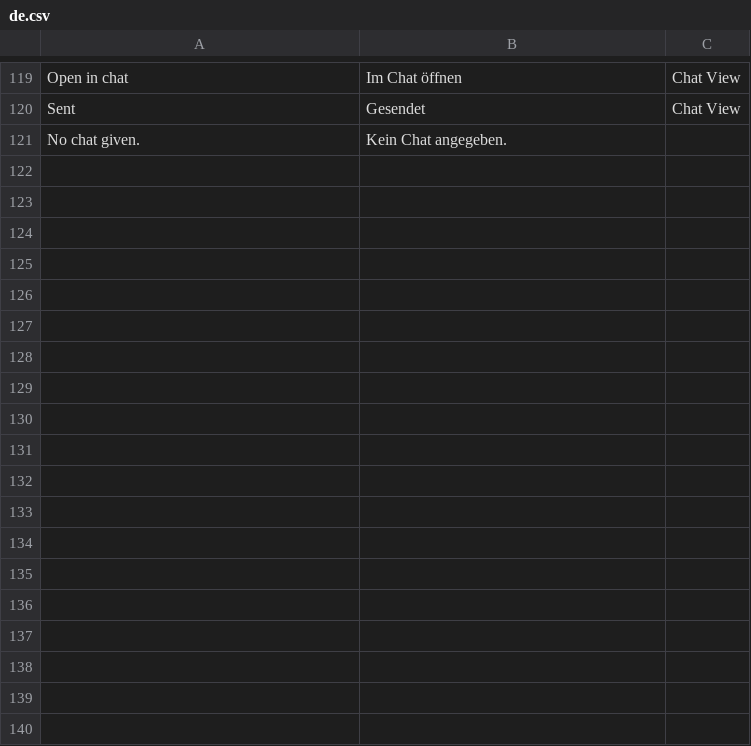
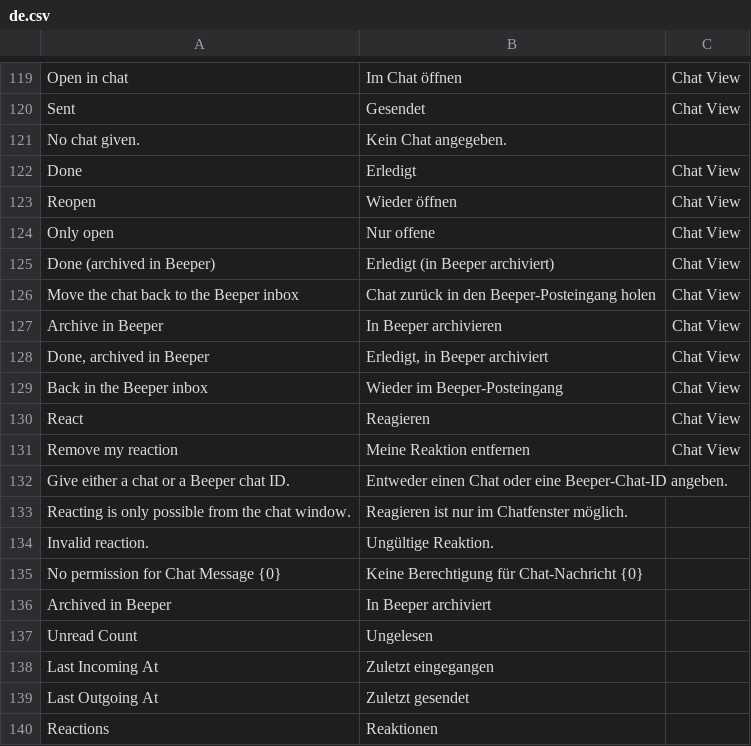
Before and after one commit to EffizienzAgent/chatsync, a CSV file: chatsync/translations/de.csv, drawn as a sheet; only a part is shown, gaps mark what is left out.

```diff
--- a/chatsync/translations/de.csv
+++ b/chatsync/translations/de.csv
@@ -121 +121,20 @@ Sent,Gesendet,Chat View
 No chat given.,Kein Chat angegeben.,
+Done,Erledigt,Chat View
+Reopen,Wieder öffnen,Chat View
+Only open,Nur offene,Chat View
+Done (archived in Beeper),Erledigt (in Beeper archiviert),Chat View
+Move the chat back to the Beeper inbox,Chat zurück in den Beeper-Posteingang holen,Chat View
+Archive in Beeper,In Beeper archivieren,Chat View
+"Done, archived in Beeper","Erledigt, in Beeper archiviert",Chat View
+Back in the Beeper inbox,Wieder im Beeper-Posteingang,Chat View
+React,Reagieren,Chat View
+Remove my reaction,Meine Reaktion entfernen,Chat View
+Give either a chat or a Beeper chat ID.,Entweder einen Chat oder eine Beeper-Chat-ID angeben.,
+Reacting is only possible from the chat window.,Reagieren ist nur im Chatfenster möglich.,
+Invalid reaction.,Ungültige Reaktion.,
+No permission for Chat Message {0},Keine Berechtigung für Chat-Nachricht {0},
+Archived in Beeper,In Beeper archiviert,
+Unread Count,Ungelesen,
+Last Incoming At,Zuletzt eingegangen,
+Last Outgoing At,Zuletzt gesendet,
+Reactions,Reaktionen,
```
Also changed, not shown: 4 other files.
